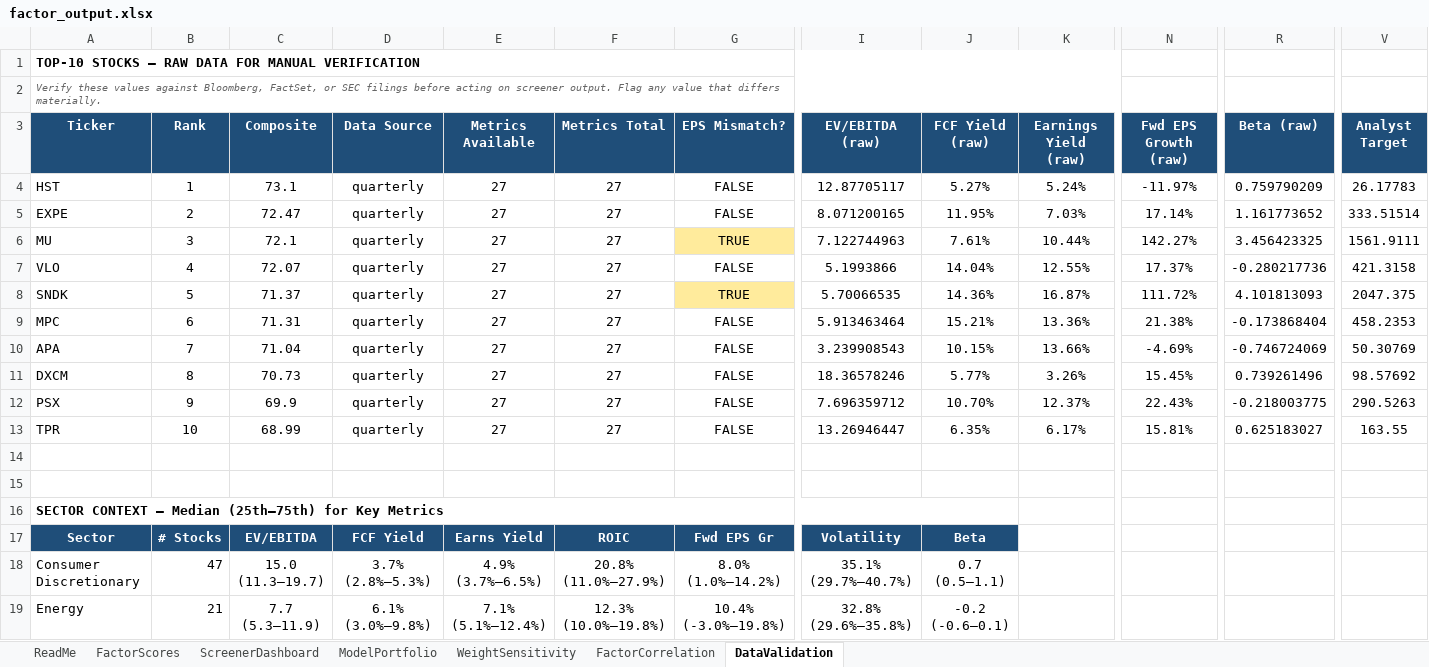
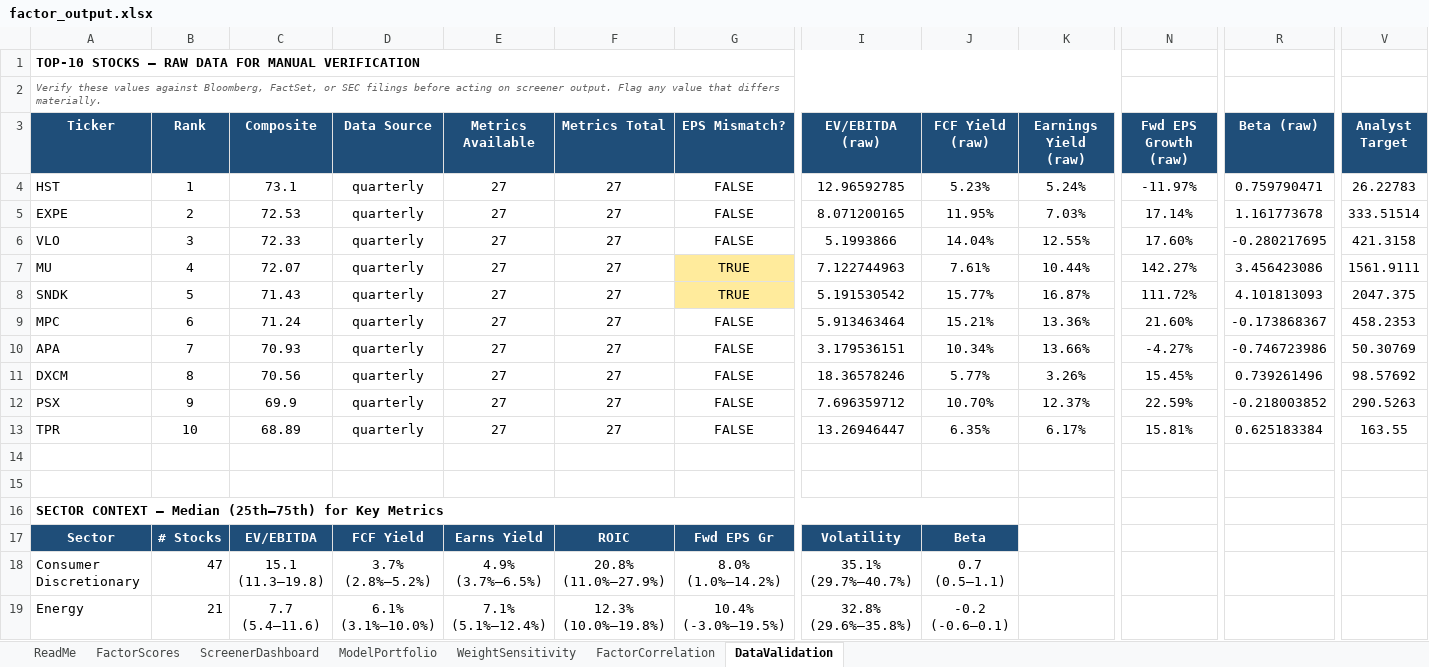
Before and after one commit to CalebSmit/screener-dashboard, an Excel workbook: factor_output.xlsx, sheet DataValidation, drawn as a sheet; only a part is shown, gaps mark what is left out; values as stored, in another font and other column widths than the file's, no borders; removed rows and columns are numbered as before the commit, all else as after; rows hold the shown columns only; the diff covers the shown part only; the diff names each change by its address in the sheet, - before the commit and + after, or states it on an @@ line.

Commit message:
data: screener run 2026-11-17 - 499 scored, top: HST EXPE VLO MU SNDK

```diff
--- a/factor_output.xlsx (sheet DataValidation)
+++ b/factor_output.xlsx (sheet DataValidation)
-I4 (EV/EBITDA (raw)): 12.87705117
+I4 (EV/EBITDA (raw)): 12.96592785
-J4 (FCF Yield (raw)): 5.27%
+J4 (FCF Yield (raw)): 5.23%
-R4 (Beta (raw)): 0.759790209
+R4 (Beta (raw)): 0.759790471
-V4 (Analyst Target): 26.17783
+V4 (Analyst Target): 26.22783
-C5 (Composite): 72.47
+C5 (Composite): 72.53
-R5 (Beta (raw)): 1.161773652
+R5 (Beta (raw)): 1.161773678
+row 6: VLO | 3 | 72.33 | quarterly | 27 | 27 | FALSE | 5.1993866 | 14.04% | 12.55% | 17.60% | -0.280217695 | 421.3158
-B7 (Rank): 3
+B7 (Rank): 4
-C7 (Composite): 72.1
+C7 (Composite): 72.07
-R7 (Beta (raw)): 3.456423325
+R7 (Beta (raw)): 3.456423086
-row 7: VLO | 4 | 72.07 | quarterly | 27 | 27 | FALSE | 5.1993866 | 14.04% | 12.55% | 17.37% | -0.280217736 | 421.3158
-C8 (Composite): 71.37
+C8 (Composite): 71.43
-I8 (EV/EBITDA (raw)): 5.70066535
+I8 (EV/EBITDA (raw)): 5.191530542
-J8 (FCF Yield (raw)): 14.36%
+J8 (FCF Yield (raw)): 15.77%
-C9 (Composite): 71.31
+C9 (Composite): 71.24
-N9 (Fwd EPS Growth (raw)): 21.38%
+N9 (Fwd EPS Growth (raw)): 21.60%
-R9 (Beta (raw)): -0.173868404
+R9 (Beta (raw)): -0.173868367
-C10 (Composite): 71.04
+C10 (Composite): 70.93
-I10 (EV/EBITDA (raw)): 3.239908543
+I10 (EV/EBITDA (raw)): 3.179536151
-J10 (FCF Yield (raw)): 10.15%
+J10 (FCF Yield (raw)): 10.34%
-N10 (Fwd EPS Growth (raw)): -4.69%
+N10 (Fwd EPS Growth (raw)): -4.27%
-R10 (Beta (raw)): -0.746724069
+R10 (Beta (raw)): -0.746723986
-C11 (Composite): 70.73
+C11 (Composite): 70.56
-N12 (Fwd EPS Growth (raw)): 22.43%
+N12 (Fwd EPS Growth (raw)): 22.59%
-R12 (Beta (raw)): -0.218003775
+R12 (Beta (raw)): -0.218003852
-C13 (Composite): 68.99
+C13 (Composite): 68.89
-R13 (Beta (raw)): 0.625183027
+R13 (Beta (raw)): 0.625183384
-C18 (Composite): 15.0 (11.3–19.7)
+C18 (Composite): 15.1 (11.3–19.8)
-D18 (Data Source): 3.7% (2.8%–5.3%)
+D18 (Data Source): 3.7% (2.8%–5.2%)
-C19 (Composite): 7.7 (5.3–11.9)
+C19 (Composite): 7.7 (5.4–11.6)
-D19 (Data Source): 6.1% (3.0%–9.8%)
+D19 (Data Source): 6.1% (3.1%–10.0%)
-G19 (EPS Mismatch?): 10.4% (-3.0%–19.8%)
+G19 (EPS Mismatch?): 10.4% (-3.0%–19.5%)
```
Also changed, not shown: 5 edited cells elsewhere in this sheet, sheet FactorScores, sheet FactorCorrelation, sheet ModelPortfolio, sheet ScreenerDashboard, sheet WeightSensitivity, 19 other files.
